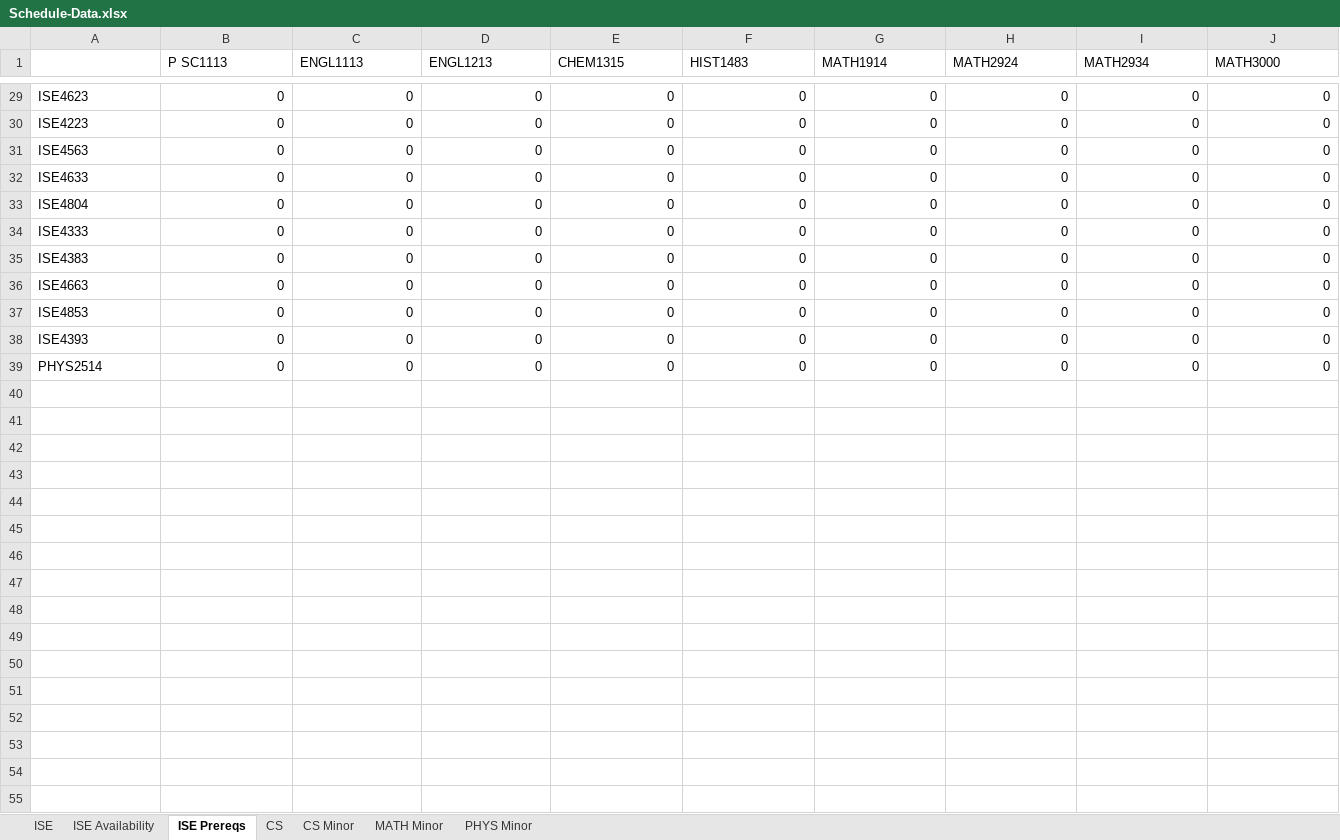
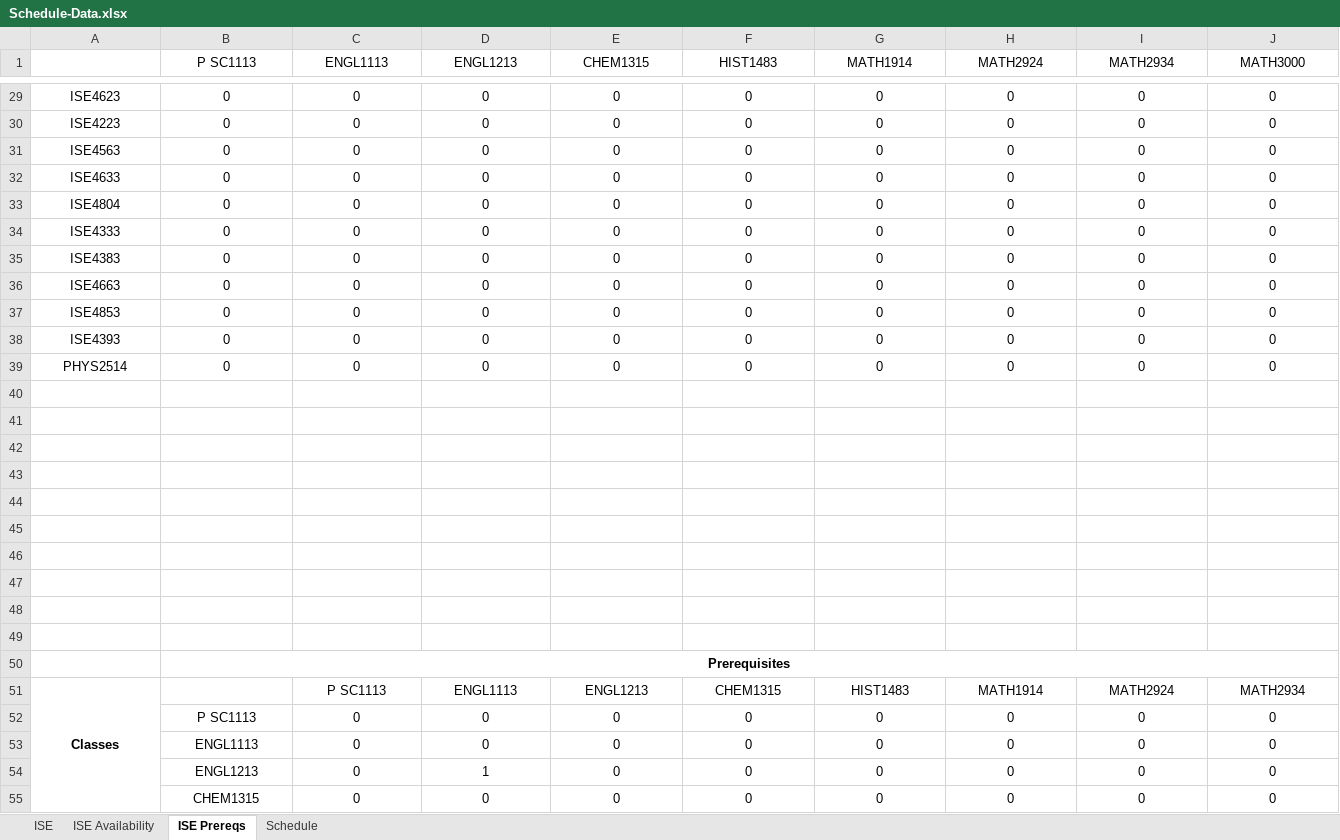
Before and after one commit to CIRDL/Shaman, an Excel workbook: Schedule-Data.xlsx, sheet ISE Prereqs, drawn as a sheet; only a part is shown, gaps mark what is left out; values as stored, in another font and other column widths than the file's, no borders; rows hold the shown columns only; the diff covers the shown part only; the diff names each change by its address in the sheet, - before the commit and + after, or states it on an @@ line.

```diff
--- a/Schedule-Data.xlsx (sheet ISE Prereqs)
+++ b/Schedule-Data.xlsx (sheet ISE Prereqs)
-sheet tab: CS
-sheet tab: CS Minor
-sheet tab: MATH Minor
-sheet tab: PHYS Minor
+sheet tab: Schedule
-B1:J1 alignment: left
+B1:J1 alignment: center
-A29:A39 alignment: left
+A29:A39 alignment: center
-B29:J39 alignment: right
+B29:J39 alignment: center
+row 40: (empty)
+row 41: (empty)
+row 42: (empty)
+row 43: (empty)
+row 44: (empty)
+row 45: (empty)
+row 46: (empty)
+row 47: (empty)
+row 48: (empty)
+row 49: (empty)
+row 50:  | Prerequisites
+row 51: Classes |  | P SC1113 | ENGL1113 | ENGL1213 | CHEM1315 | HIST1483 | MATH1914 | MATH2924 | MATH2934
+row 52:  | P SC1113 | 0 | 0 | 0 | 0 | 0 | 0 | 0 | 0
+row 53:  | ENGL1113 | 0 | 0 | 0 | 0 | 0 | 0 | 0 | 0
+row 54:  | ENGL1213 | 0 | 1 | 0 | 0 | 0 | 0 | 0 | 0
+row 55:  | CHEM1315 | 0 | 0 | 0 | 0 | 0 | 0 | 0 | 0
```
Also changed, not shown: 34 added rows, 1 edited cell and cell formats elsewhere in this sheet, 1 other file.
